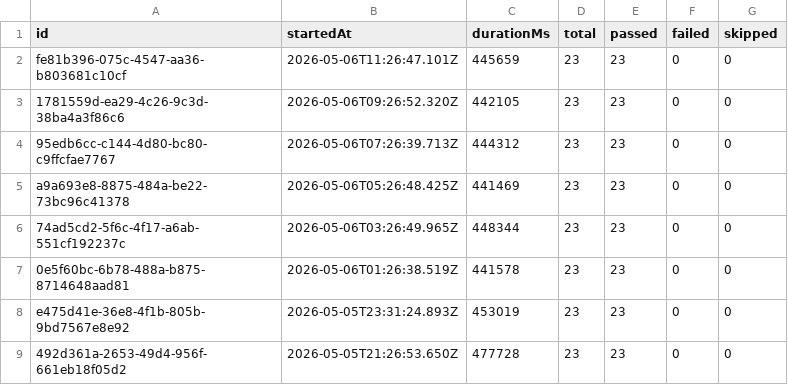
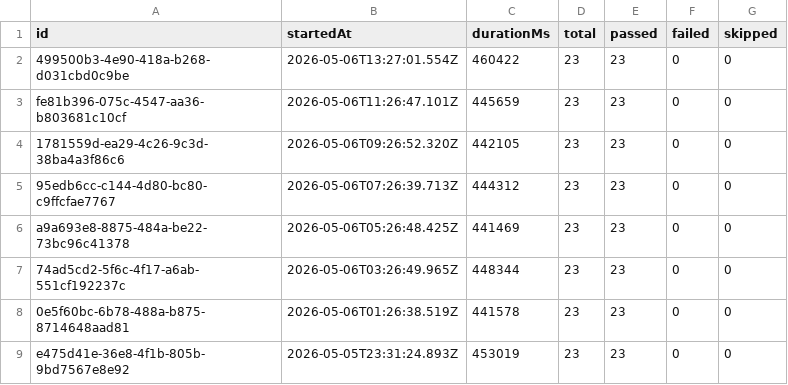
Before and after one commit to Shunyalabsai/widgets-automation, a CSV file: docs/exports/all-runs-summary.csv, drawn as a sheet; only a part is shown; the shorter side is filled out with more unchanged rows.

```diff
--- a/docs/exports/all-runs-summary.csv
+++ b/docs/exports/all-runs-summary.csv
@@ -1,2 +1,3 @@
 id,startedAt,durationMs,total,passed,failed,skipped
+499500b3-4e90-418a-b268-d031cbd0c9be,2026-05-06T13:27:01.554Z,460422,23,23,0,0
 fe81b396-075c-4547-aa36-b803681c10cf,2026-05-06T11:26:47.101Z,445659,23,23,0,0
```
Also changed, not shown: docs/exports/current-run.csv, 2 other files.
